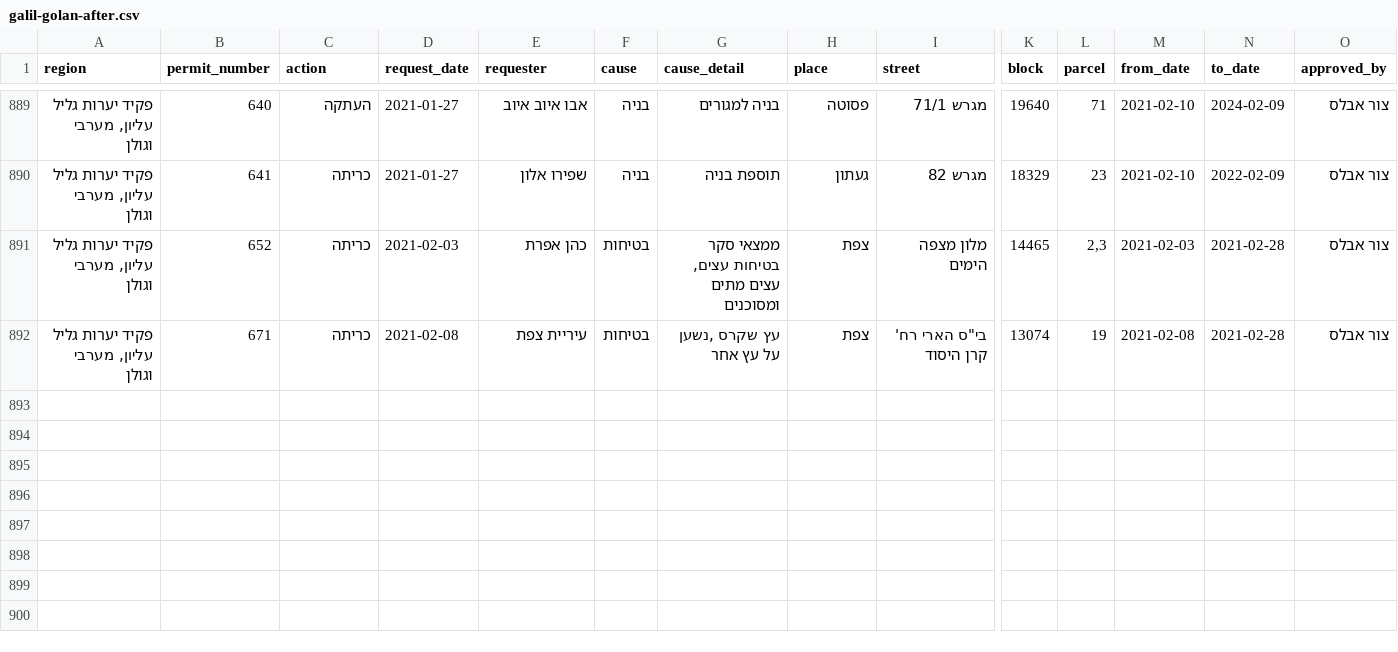
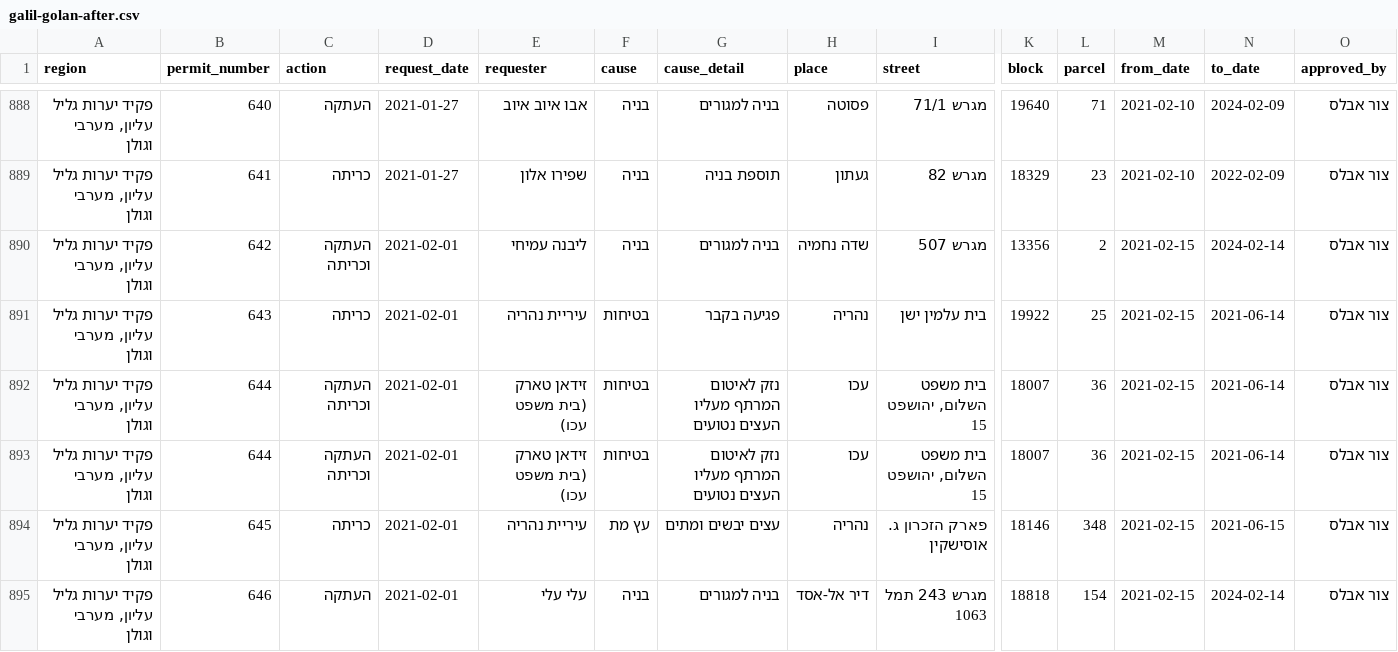
Before and after one commit to hasadna/israel_tree_removal_permits_csv, a CSV file: galil-golan-after.csv, drawn as a sheet; only a part is shown, gaps mark what is left out; the shorter side is filled out with more unchanged rows; rows hold the shown columns only; the diff covers the shown part only; the diff names each change by its address in the sheet, - before the commit and + after, or states it on an @@ line.

```diff
--- a/galil-golan-after.csv
+++ b/galil-golan-after.csv
+row 890: פקיד יערות גליל עליון, מערבי וגולן | 642 | העתקה וכריתה | 2021-02-01 | ליבנה עמיחי | בניה | בניה למגורים | שדה נחמיה | מגרש 507 | 13356 | 2 | 2021-02-15 | 2024-02-14 | צור אבלס
+row 891: פקיד יערות גליל עליון, מערבי וגולן | 643 | כריתה | 2021-02-01 | עיריית נהריה | בטיחות | פגיעה בקבר | נהריה | בית עלמין ישן | 19922 | 25 | 2021-02-15 | 2021-06-14 | צור אבלס
+row 892: פקיד יערות גליל עליון, מערבי וגולן | 644 | העתקה וכריתה | 2021-02-01 | זידאן טארק (בית משפט עכו) | בטיחות | נזק לאיטום המרתף מעליו העצים נטועים | עכו | בית משפט השלום, יהושפט 15 | 18007 | 36 | 2021-02-15 | 2021-06-14 | צור אבלס
+row 893: פקיד יערות גליל עליון, מערבי וגולן | 644 | העתקה וכריתה | 2021-02-01 | זידאן טארק (בית משפט עכו) | בטיחות | נזק לאיטום המרתף מעליו העצים נטועים | עכו | בית משפט השלום, יהושפט 15 | 18007 | 36 | 2021-02-15 | 2021-06-14 | צור אבלס
+row 894: פקיד יערות גליל עליון, מערבי וגולן | 645 | כריתה | 2021-02-01 | עיריית נהריה | עץ מת | עצים יבשים ומתים | נהריה | פארק הזכרון ג. אוסישקין | 18146 | 348 | 2021-02-15 | 2021-06-15 | צור אבלס
+row 895: פקיד יערות גליל עליון, מערבי וגולן | 646 | העתקה | 2021-02-01 | עלי עלי | בניה | בניה למגורים | דיר אל-אסד | מגרש 243 תמל 1063 | 18818 | 154 | 2021-02-15 | 2024-02-14 | צור אבלס
```
Also changed, not shown: 3 added rows, 1 removed row and 7 moved rows elsewhere in this file, amakim-galil-gilboa-after.csv, galil-golan-before.csv, 11 other files.
